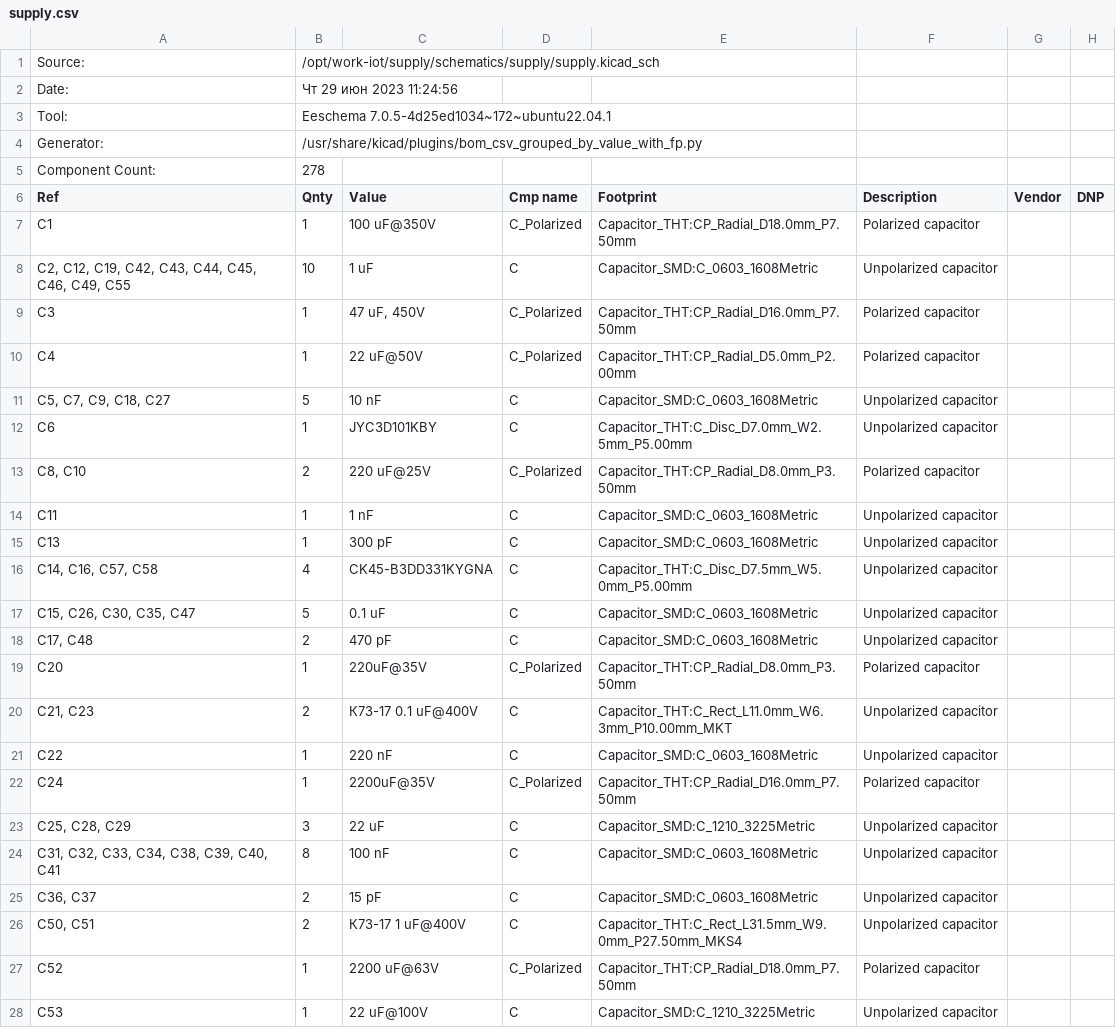
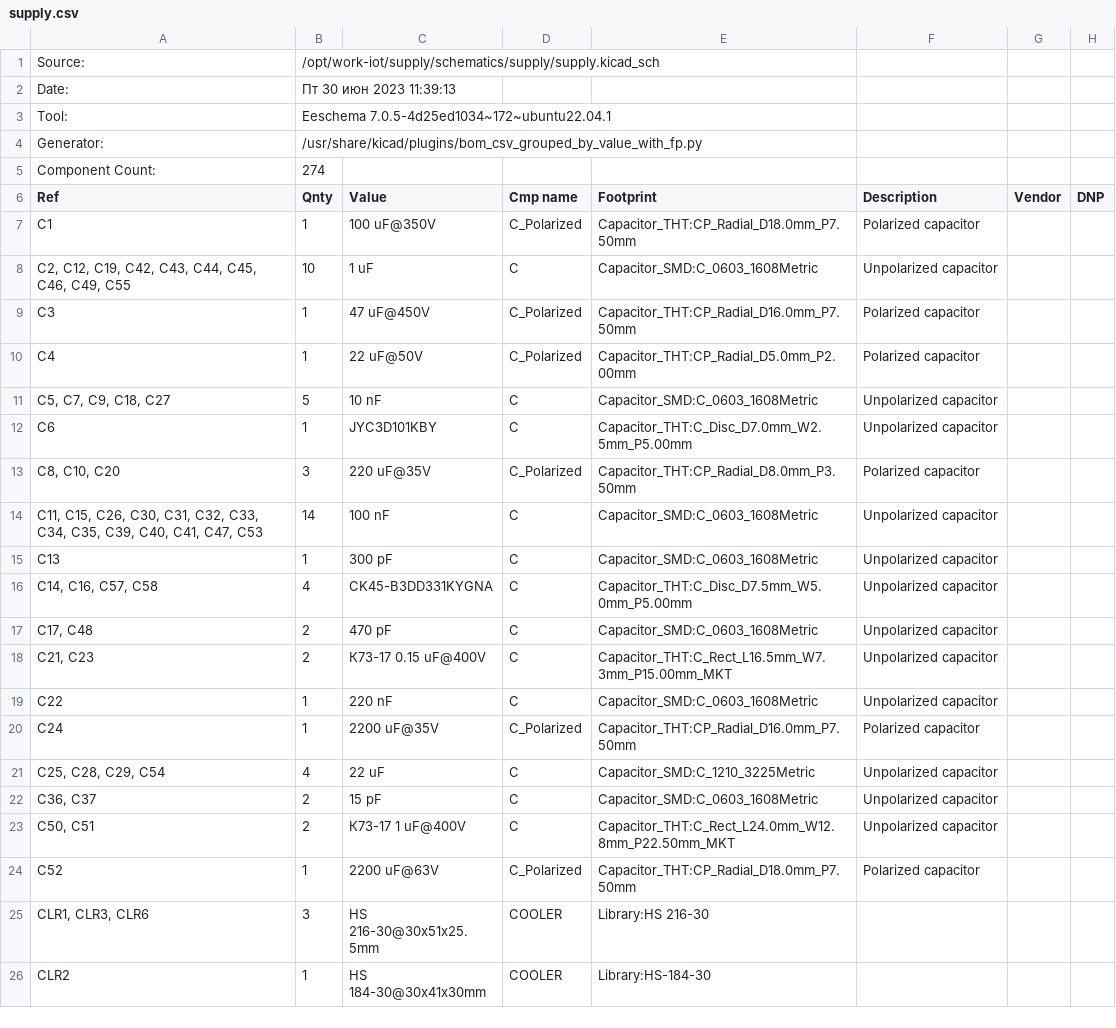
Before and after one commit to shm-dmitry/supply, a CSV file: schematics/supply/supply.csv, drawn as a sheet; only a part is shown; the shorter side is filled out with more unchanged rows; the diff covers the shown part only.

```diff
--- a/schematics/supply/supply.csv
+++ b/schematics/supply/supply.csv
@@ -1,6 +1,6 @@
 "Source:","/opt/work-iot/supply/schematics/supply/supply.kicad_sch"
-"Date:","Чт 29 июн 2023 11:24:56"
+"Date:","Пт 30 июн 2023 11:39:13"
 "Tool:","Eeschema 7.0.5-4d25ed1034~172~ubuntu22.04.1"
 "Generator:","/usr/share/kicad/plugins/bom_csv_grouped_by_value_with_fp.py"
-"Component Count:","278"
+"Component Count:","274"
 "Ref","Qnty","Value","Cmp name","Footprint","Description","Vendor","DNP"
@@ -8,3 +8,3 @@
 "C2, C12, C19, C42, C43, C44, C45, C46, C49, C55","10","1 uF","C","Capacitor_SMD:C_0603_1608Metric","Unpolarized capacitor","",""
-"C3","1","47 uF, 450V","C_Polarized","Capacitor_THT:CP_Radial_D16.0mm_P7.50mm","Polarized capacitor","",""
+"C3","1","47 uF@450V","C_Polarized","Capacitor_THT:CP_Radial_D16.0mm_P7.50mm","Polarized capacitor","",""
 "C4","1","22 uF@50V","C_Polarized","Capacitor_THT:CP_Radial_D5.0mm_P2.00mm","Polarized capacitor","",""
@@ -12,17 +12,13 @@
 "C6","1","JYC3D101KBY","C","Capacitor_THT:C_Disc_D7.0mm_W2.5mm_P5.00mm","Unpolarized capacitor","",""
-"C8, C10","2","220 uF@25V","C_Polarized","Capacitor_THT:CP_Radial_D8.0mm_P3.50mm","Polarized capacitor","",""
-"C11","1","1 nF","C","Capacitor_SMD:C_0603_1608Metric","Unpolarized capacitor","",""
+"C8, C10, C20","3","220 uF@35V","C_Polarized","Capacitor_THT:CP_Radial_D8.0mm_P3.50mm","Polarized capacitor","",""
+"C11, C15, C26, C30, C31, C32, C33, C34, C35, C39, C40, C41, C47, C53","14","100 nF","C","Capacitor_SMD:C_0603_1608Metric","Unpolarized capacitor","",""
 "C13","1","300 pF","C","Capacitor_SMD:C_0603_1608Metric","Unpolarized capacitor","",""
 "C14, C16, C57, C58","4","CK45-B3DD331KYGNA","C","Capacitor_THT:C_Disc_D7.5mm_W5.0mm_P5.00mm","Unpolarized capacitor","",""
-"C15, C26, C30, C35, C47","5","0.1 uF","C","Capacitor_SMD:C_0603_1608Metric","Unpolarized capacitor","",""
 "C17, C48","2","470 pF","C","Capacitor_SMD:C_0603_1608Metric","Unpolarized capacitor","",""
-"C20","1","220uF@35V","C_Polarized","Capacitor_THT:CP_Radial_D8.0mm_P3.50mm","Polarized capacitor","",""
-"C21, C23","2","К73-17 0.1 uF@400V","C","Capacitor_THT:C_Rect_L11.0mm_W6.3mm_P10.00mm_MKT","Unpolarized capacitor","",""
+"C21, C23","2","К73-17 0.15 uF@400V","C","Capacitor_THT:C_Rect_L16.5mm_W7.3mm_P15.00mm_MKT","Unpolarized capacitor","",""
 "C22","1","220 nF","C","Capacitor_SMD:C_0603_1608Metric","Unpolarized capacitor","",""
-"C24","1","2200uF@35V","C_Polarized","Capacitor_THT:CP_Radial_D16.0mm_P7.50mm","Polarized capacitor","",""
-"C25, C28, C29","3","22 uF","C","Capacitor_SMD:C_1210_3225Metric","Unpolarized capacitor","",""
-"C31, C32, C33, C34, C38, C39, C40, C41","8","100 nF","C","Capacitor_SMD:C_0603_1608Metric","Unpolarized capacitor","",""
+"C24","1","2200 uF@35V","C_Polarized","Capacitor_THT:CP_Radial_D16.0mm_P7.50mm","Polarized capacitor","",""
+"C25, C28, C29, C54","4","22 uF","C","Capacitor_SMD:C_1210_3225Metric","Unpolarized capacitor","",""
 "C36, C37","2","15 pF","C","Capacitor_SMD:C_0603_1608Metric","Unpolarized capacitor","",""
-"C50, C51","2","К73-17 1 uF@400V","C","Capacitor_THT:C_Rect_L31.5mm_W9.0mm_P27.50mm_MKS4","Unpolarized capacitor","",""
+"C50, C51","2","К73-17 1 uF@400V","C","Capacitor_THT:C_Rect_L24.0mm_W12.8mm_P22.50mm_MKT","Unpolarized capacitor","",""
 "C52","1","2200 uF@63V","C_Polarized","Capacitor_THT:CP_Radial_D18.0mm_P7.50mm","Polarized capacitor","",""
-"C53","1","22 uF@100V","C","Capacitor_SMD:C_1210_3225Metric","Unpolarized capacitor","",""
```
Also changed, not shown: 4 added rows, 7 removed rows and 26 edited cells elsewhere in this file, 12 other files.
